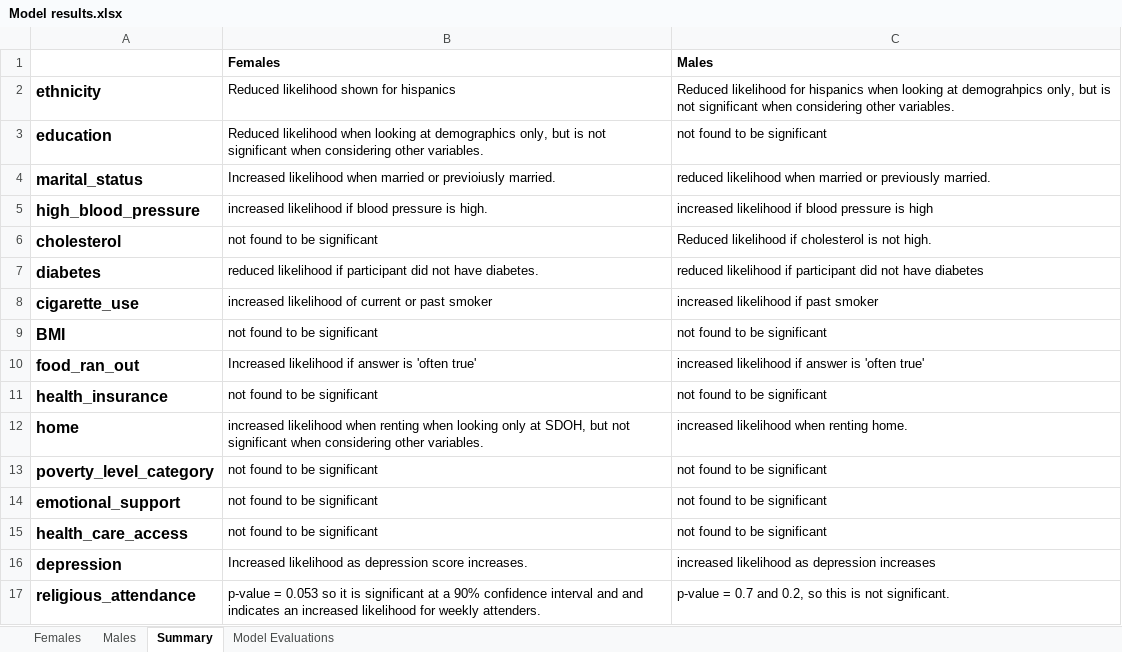
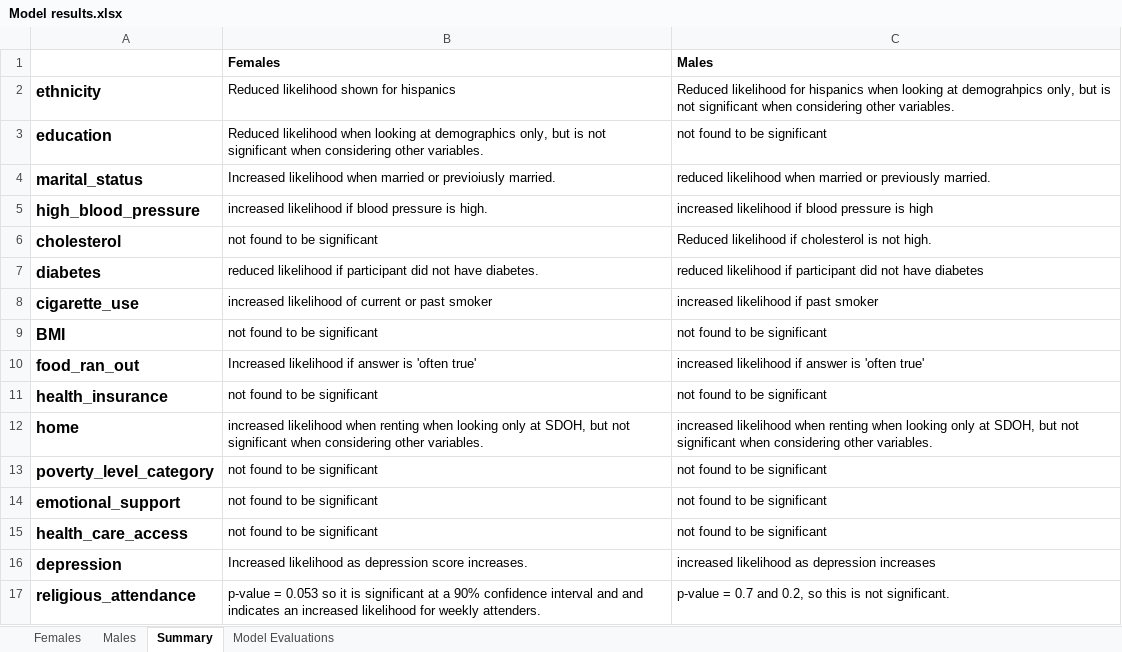
Before and after one commit to ethandbard/Religious_Attendance_CVD, an Excel workbook: final outputs for writing/Model results.xlsx, sheet Summary, drawn as a sheet; values as stored, in another font and other column widths than the file's, no borders; charts and pictures not drawn; the diff names each change by its address in the sheet, - before the commit and + after, or states it on an @@ line.

Commit message:
update variables and tables

```diff
--- a/final outputs for writing/Model results.xlsx (sheet Summary)
+++ b/final outputs for writing/Model results.xlsx (sheet Summary)
-C12 (Males): …when renting home.
+C12 (Males): …when renting when looking only at SDOH, but not significant when considering other variables.
```
Also changed, not shown: sheet Females, sheet Males, sheet Model Evaluations, 7 other files.
